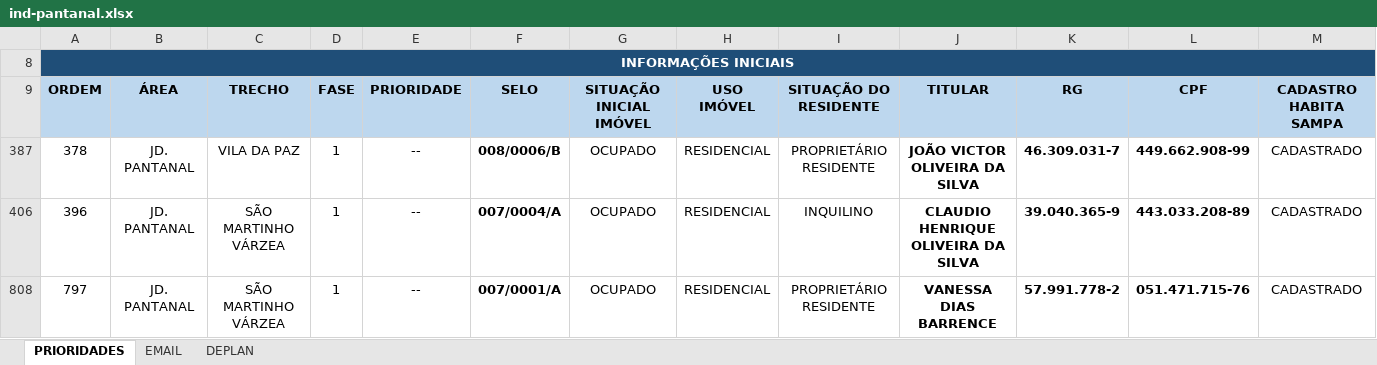
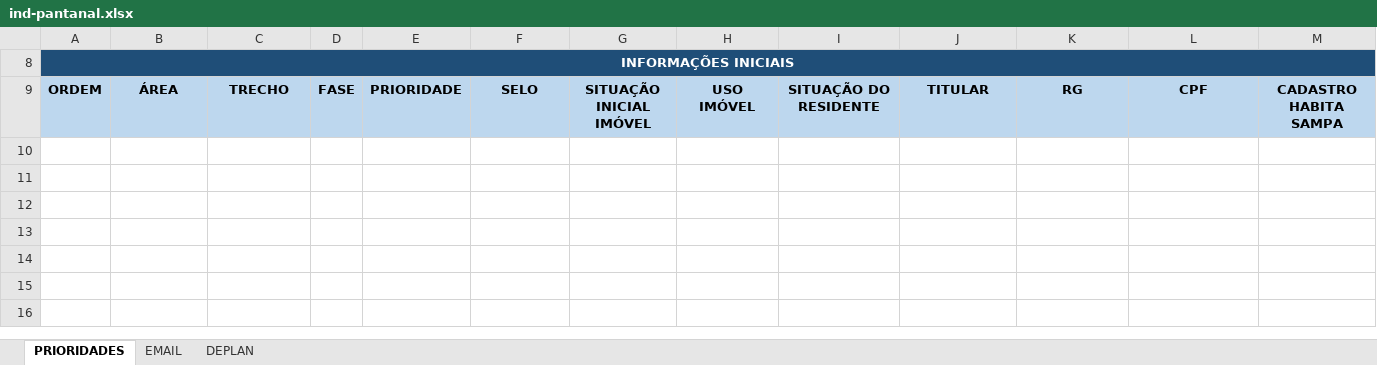
Before and after one commit to secretariahabitacao/painel-cts-habitacao, an Excel workbook: ind-pantanal.xlsx, sheet PRIORIDADES, drawn as a sheet; only a part is shown; values as stored, in another font and other column widths than the file's, no borders; conditional formats not drawn; rows hold the shown columns only; the diff names each change by its address in the sheet, - before the commit and + after, or states it on an @@ line.

Commit message:
Sync: ind-pantanal.xlsx - 29/07/2026 11:42

```diff
--- a/ind-pantanal.xlsx (sheet PRIORIDADES)
+++ b/ind-pantanal.xlsx (sheet PRIORIDADES)
@@ row 387 hidden: 378 | JD. PANTANAL | VILA DA PAZ | 1 | -- | 008/0006/B | OCUPADO | RESIDENCIAL | PROPRIETÁRIO RESIDENTE | JOÃO VICTOR OLIVEIRA DA SILVA | 46.309.031-7 | 449.662.908-99 | CADASTRADO @@
@@ row 406 hidden: 396 | JD. PANTANAL | SÃO MARTINHO VÁRZEA | 1 | -- | 007/0004/A | OCUPADO | RESIDENCIAL | INQUILINO | CLAUDIO HENRIQUE OLIVEIRA DA SILVA | 39.040.365-9 | 443.033.208-89 | CADASTRADO @@
@@ row 808 hidden: 797 | JD. PANTANAL | SÃO MARTINHO VÁRZEA | 1 | -- | 007/0001/A | OCUPADO | RESIDENCIAL | PROPRIETÁRIO RESIDENTE | VANESSA DIAS BARRENCE | 57.991.778-2 | 051.471.715-76 | CADASTRADO @@
```
